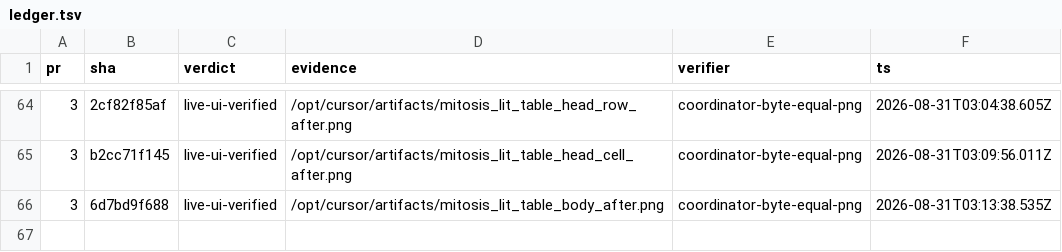
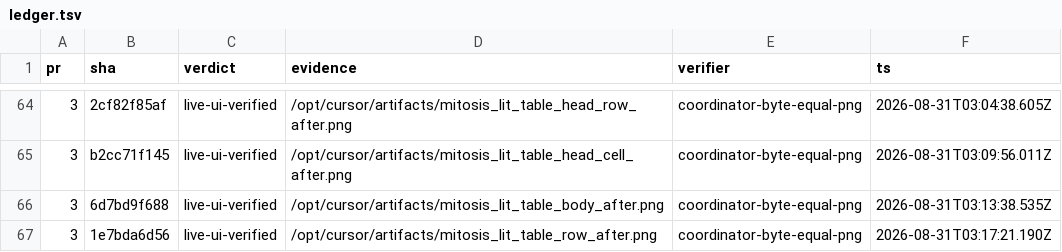
Before and after one commit to kroofy/porsche-design-system, a TSV file: .audit/orchestrate/stencil-to-mitosis/ledger.tsv, drawn as a sheet; only a part is shown, gaps mark what is left out.

```diff
--- a/.audit/orchestrate/stencil-to-mitosis/ledger.tsv
+++ b/.audit/orchestrate/stencil-to-mitosis/ledger.tsv
@@ -66 +66,2 @@ pr	sha	verdict	evidence	verifier	ts
 3	6d7bd9f688	live-ui-verified	/opt/cursor/artifacts/mitosis_lit_table_body_after.png	coordinator-byte-equal-png	2026-08-31T03:13:38.535Z
+3	1e7bda6d56	live-ui-verified	/opt/cursor/artifacts/mitosis_lit_table_row_after.png	coordinator-byte-equal-png	2026-08-31T03:17:21.190Z
```
Also changed, not shown: .audit/orchestrate/stencil-to-mitosis/decisions.tsv, .audit/orchestrate/stencil-to-mitosis/units.tsv, 2 other files.
